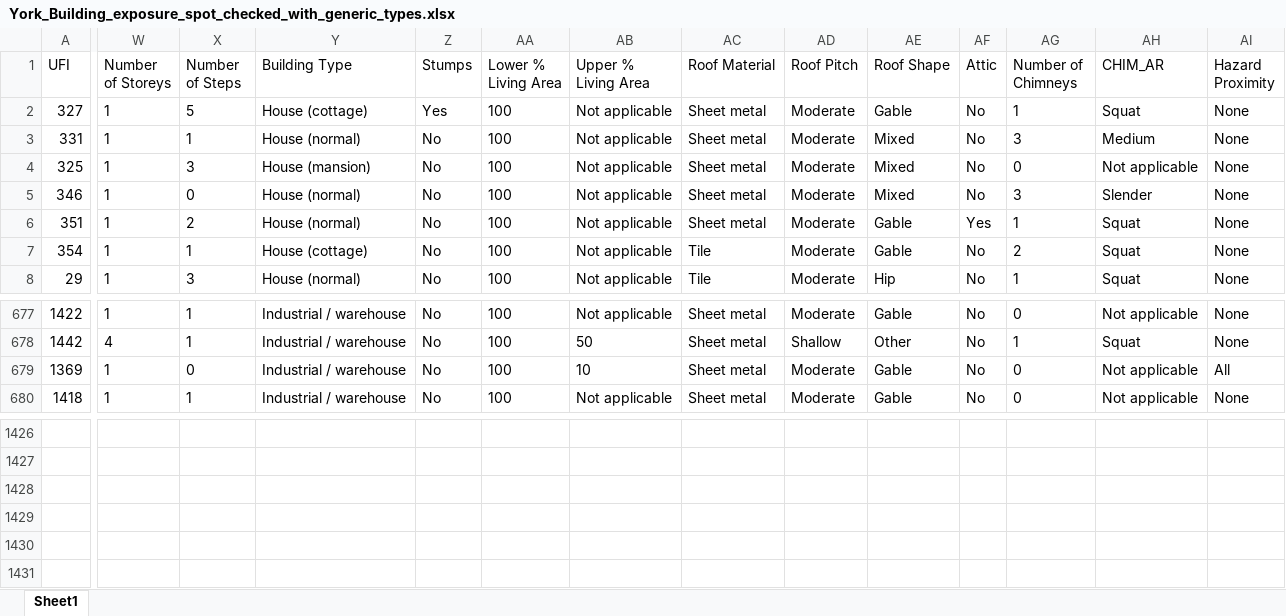
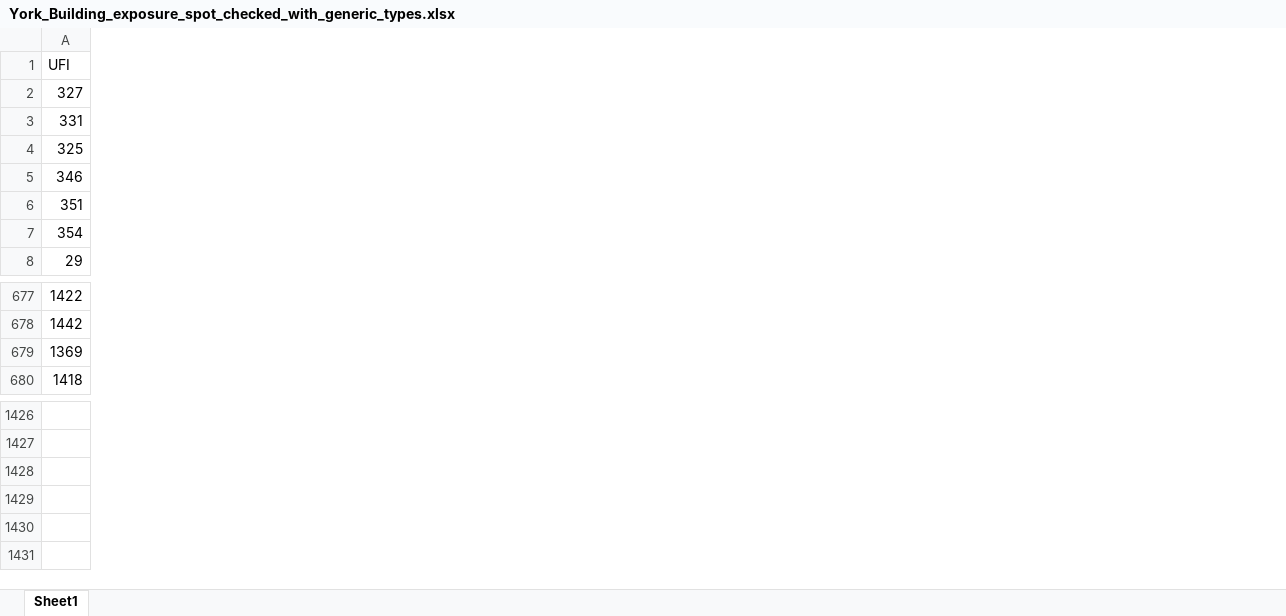
Before and after one commit to GeoscienceAustralia/York_EQ_2019, an Excel workbook: input/York_Building_exposure_spot_checked_with_generic_types.xlsx, sheet Sheet1, drawn as a sheet; only a part is shown, gaps mark what is left out; values as stored, in another font and other column widths than the file's, no borders; removed rows and columns are numbered as before the commit, all else as after; the diff covers the shown part only; the diff names each change by its address in the sheet, - before the commit and + after, or states it on an @@ line.

```diff
--- a/input/York_Building_exposure_spot_checked_with_generic_types.xlsx (sheet Sheet1)
+++ b/input/York_Building_exposure_spot_checked_with_generic_types.xlsx (sheet Sheet1)
@@ column W (Number of Storeys) hidden, rows 2-8: all 1; rows 677-680: 1 | 4 | 1 | 1 @@
@@ column X (Number of Steps) hidden, rows 2-8: 5 | 1 | 3 | 0 | 2 | 1 | 3; rows 677-680: 1 | 1 | 0 | 1 @@
@@ column Y (Building Type) hidden, rows 2-8: House (cottage) | House (normal) | House (mansion) | House (normal) | House (normal) | House (cottage) | House (normal); rows 677-680: all Industrial / warehouse @@
@@ column Z (Stumps) hidden, rows 2-8: Yes | No | No | No | No | No | No; rows 677-680: all No @@
@@ column AA (Lower % Living Area) hidden, rows 2-8: all 100; rows 677-680: all 100 @@
@@ column AB (Upper % Living Area) hidden, rows 2-8: all Not applicable; rows 677-680: Not applicable | 50 | 10 | Not applicable @@
@@ column AC (Roof Material) hidden, rows 2-8: Sheet metal | Sheet metal | Sheet metal | Sheet metal | Sheet metal | Tile | Tile; rows 677-680: all Sheet metal @@
@@ column AD (Roof Pitch) hidden, rows 2-8: all Moderate; rows 677-680: Moderate | Shallow | Moderate | Moderate @@
@@ column AE (Roof Shape) hidden, rows 2-8: Gable | Mixed | Mixed | Mixed | Gable | Gable | Hip; rows 677-680: Gable | Other | Gable | Gable @@
@@ column AF (Attic) hidden, rows 2-8: No | No | No | No | Yes | No | No; rows 677-680: all No @@
@@ column AG (Number of Chimneys) hidden, rows 2-8: 1 | 3 | 0 | 3 | 1 | 2 | 1; rows 677-680: 0 | 1 | 0 | 0 @@
@@ column AH (CHIM_AR) hidden, rows 2-8: Squat | Medium | Not applicable | Slender | Squat | Squat | Squat; rows 677-680: Not applicable | Squat | Not applicable | Not applicable @@
@@ column AI (Hazard Proximity) hidden, rows 2-8: all None; rows 677-680: None | None | All | None @@
```
Also changed, not shown: 1 added column, 50 removed columns and 4 edited cells elsewhere in this sheet, 18 other files.
